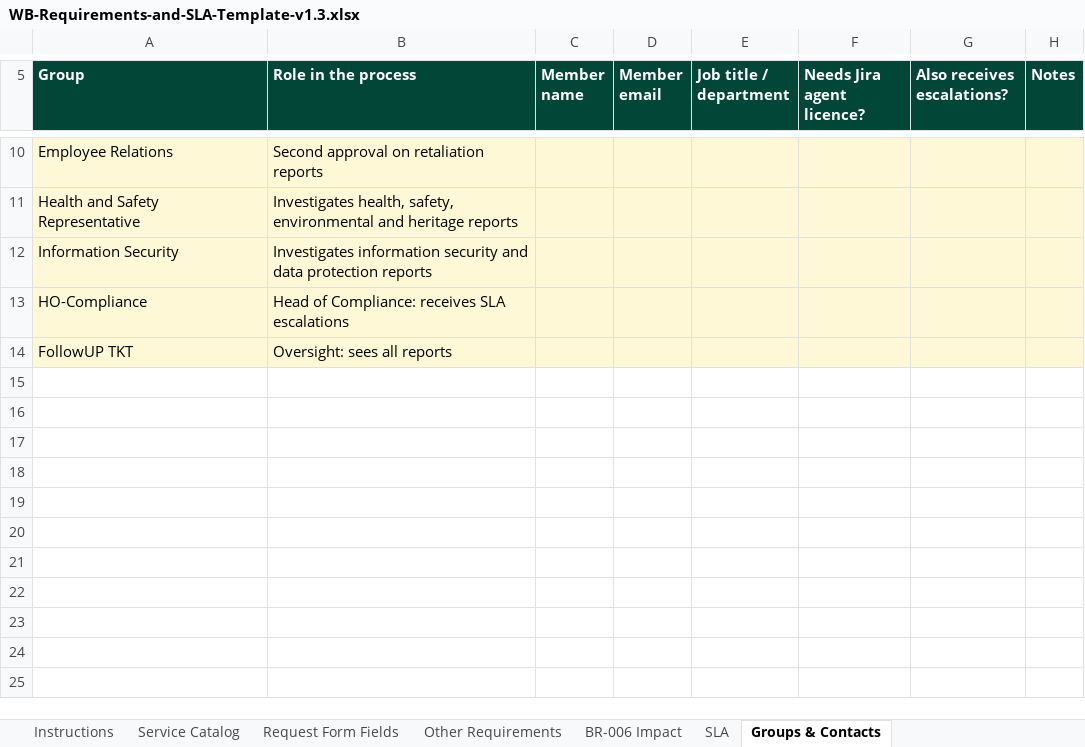
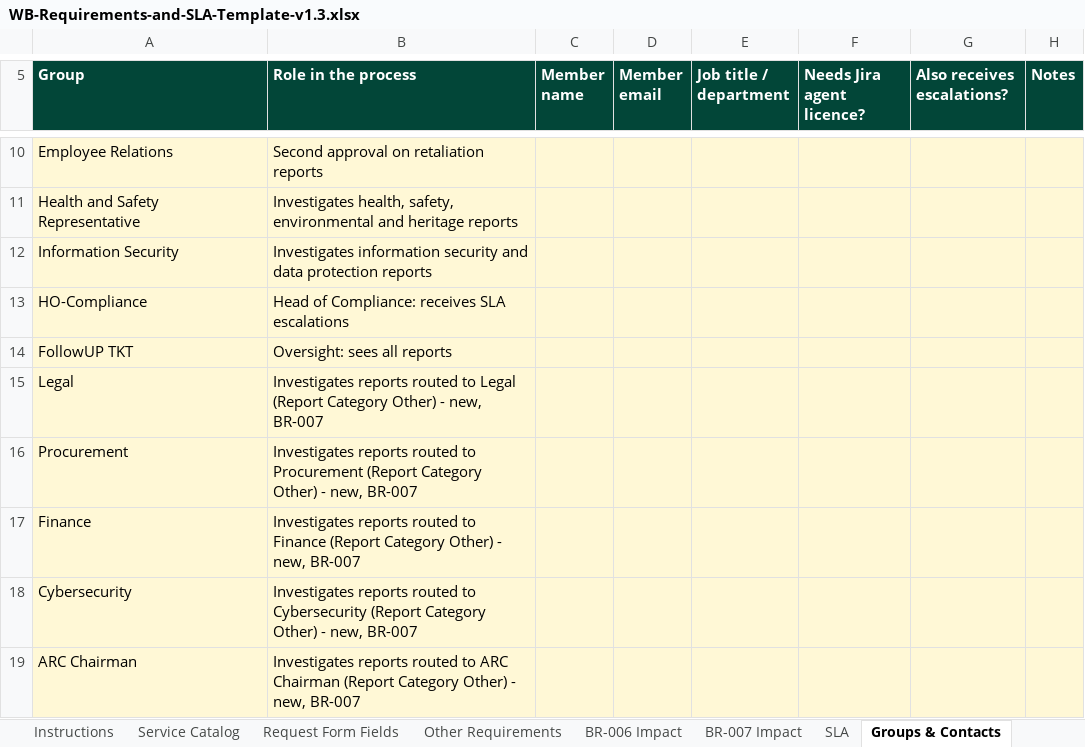
Before and after one commit to doaamokhtar/ERC, an Excel workbook: docs/WB-Requirements-and-SLA-Template-v1.3.xlsx, sheet Groups & Contacts, drawn as a sheet; only a part is shown, gaps mark what is left out; values as stored, in another font and other column widths than the file's, no borders; charts and pictures not drawn; the diff names each change by its address in the sheet, - before the commit and + after, or states it on an @@ line.

```diff
--- a/docs/WB-Requirements-and-SLA-Template-v1.3.xlsx (sheet Groups & Contacts)
+++ b/docs/WB-Requirements-and-SLA-Template-v1.3.xlsx (sheet Groups & Contacts)
+sheet tab: BR-007 Impact
+row 15: Legal | Investigates reports routed to Legal (Report Category Other) - new, BR-007
+row 16: Procurement | Investigates reports routed to Procurement (Report Category Other) - new, BR-007
+row 17: Finance | Investigates reports routed to Finance (Report Category Other) - new, BR-007
+row 18: Cybersecurity | Investigates reports routed to Cybersecurity (Report Category Other) - new, BR-007
+row 19: ARC Chairman | Investigates reports routed to ARC Chairman (Report Category Other) - new, BR-007
```
Also changed, not shown: sheet Other Requirements, sheet Instructions, charts or pictures, 1 other file.
